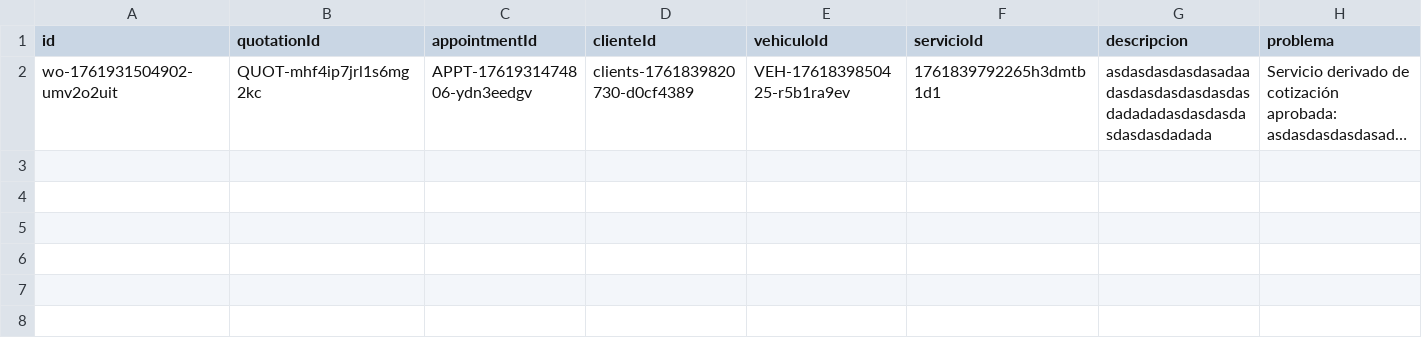
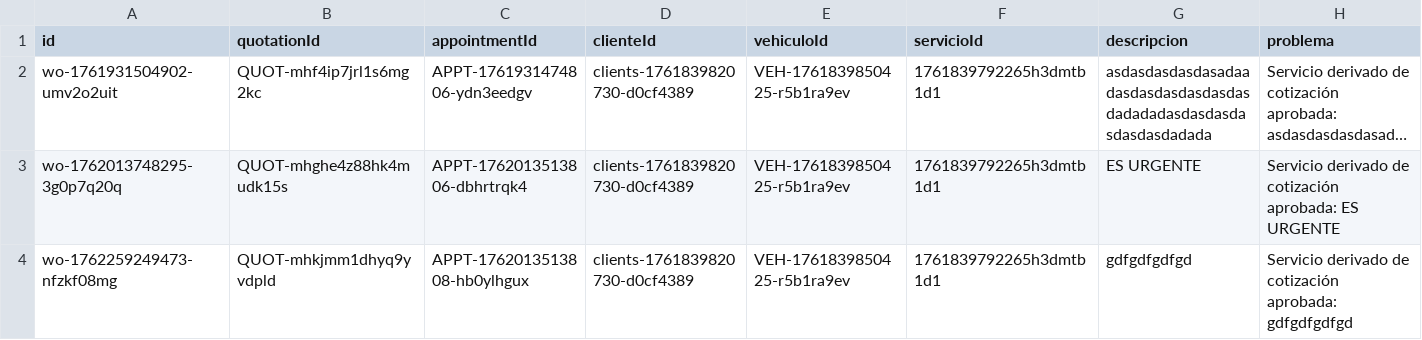
Before and after one commit to Medinaallan/sistema_taller, a CSV file: backend/data/workorders/workorders.csv, drawn as a sheet; only a part is shown; long unchanged cells end in …; rows hold the shown columns only; the diff names each change by its address in the sheet, - before the commit and + after, or states it on an @@ line.

```diff
--- a/backend/data/workorders/workorders.csv
+++ b/backend/data/workorders/workorders.csv
+row 3: wo-1762013748295-3g0p7q20q | QUOT-mhghe4z88hk4mudk15s | APPT-1762013513806-dbhrtrqk4 | clients-1761839820730-d0cf4389 | VEH-1761839850425-r5b1ra9ev | 1761839792265h3dmtb1d1 | ES URGENTE | Servicio derivado de cotización aprobada: ES URGENTE
+row 4: wo-1762259249473-nfzkf08mg | QUOT-mhkjmm1dhyq9yvdpld | APPT-1762013513808-hb0ylhgux | clients-1761839820730-d0cf4389 | VEH-1761839850425-r5b1ra9ev | 1761839792265h3dmtb1d1 | gdfgdfgdfgd | Servicio derivado de cotización aprobada: gdfgdfgdfgd
```
Also changed, not shown: backend/data/appointments/appointments.csv, backend/data/financial/quotations.csv, 3 other files.
